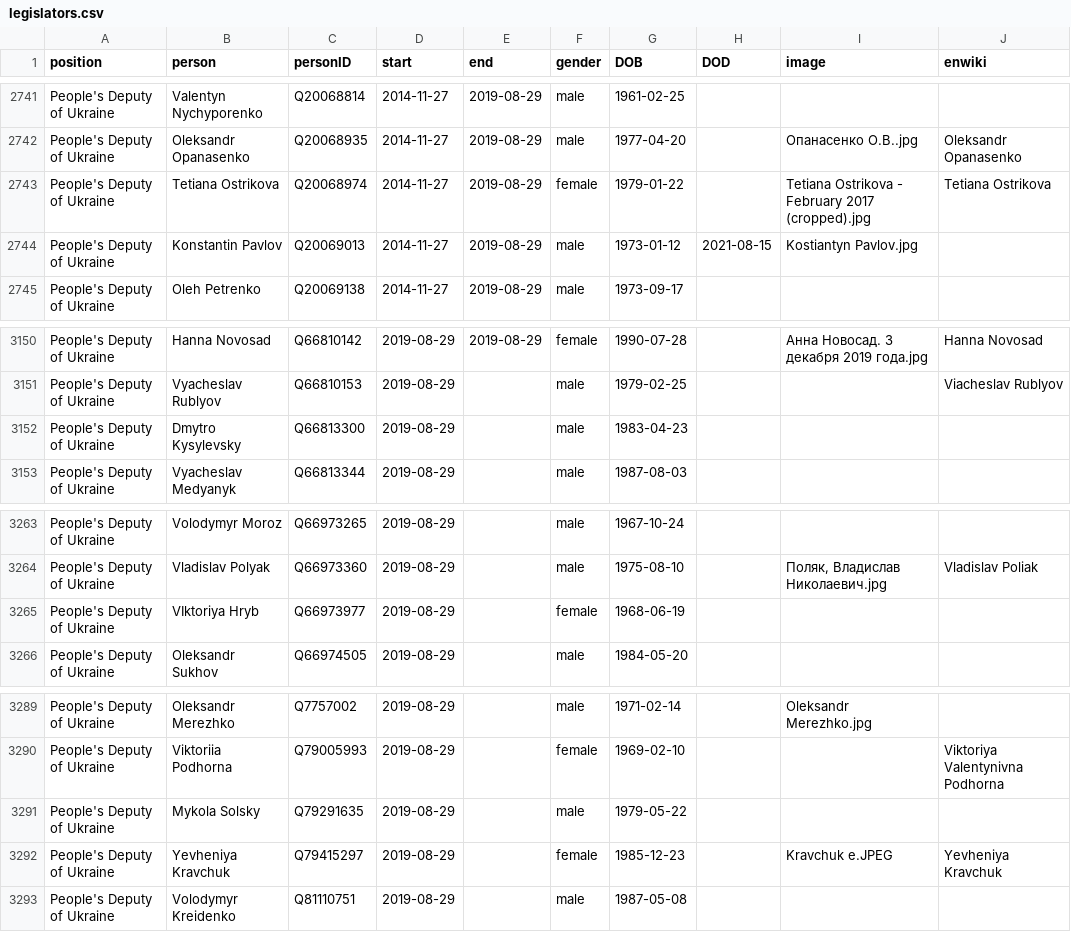
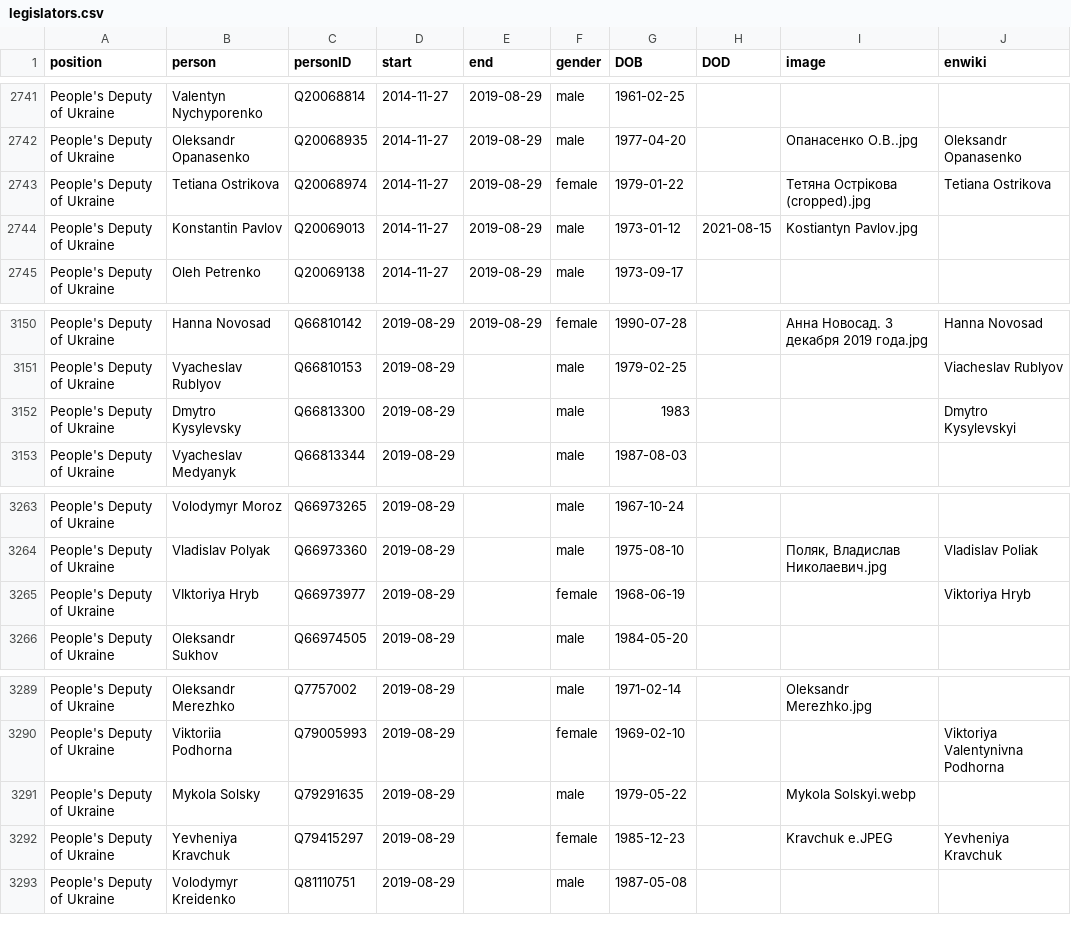
Before and after one commit to every-politician-scrapers/ukraine-cabinet, a CSV file: html/legislators.csv, drawn as a sheet; only a part is shown, gaps mark what is left out.

```diff
--- a/html/legislators.csv
+++ b/html/legislators.csv
@@ -2742,3 +2742,3 @@ People's Deputy of Ukraine,Valentyn Nychyporenko,Q20068814,2014-11-27,2019-08-29
 People's Deputy of Ukraine,Oleksandr Opanasenko,Q20068935,2014-11-27,2019-08-29,male,1977-04-20,,Опанасенко О.В..jpg,Oleksandr Opanasenko
-People's Deputy of Ukraine,Tetiana Ostrikova,Q20068974,2014-11-27,2019-08-29,female,1979-01-22,,Tetiana Ostrikova - February 2017 (cropped).jpg,Tetiana Ostrikova
+People's Deputy of Ukraine,Tetiana Ostrikova,Q20068974,2014-11-27,2019-08-29,female,1979-01-22,,Тетяна Острікова (cropped).jpg,Tetiana Ostrikova
 People's Deputy of Ukraine,Konstantin Pavlov,Q20069013,2014-11-27,2019-08-29,male,1973-01-12,2021-08-15,Kostiantyn Pavlov.jpg,
@@ -3151,3 +3151,3 @@ People's Deputy of Ukraine,Hanna Novosad,Q66810142,2019-08-29,2019-08-29,female,
 People's Deputy of Ukraine,Vyacheslav Rublyov,Q66810153,2019-08-29,,male,1979-02-25,,,Viacheslav Rublyov
-People's Deputy of Ukraine,Dmytro Kysylevsky,Q66813300,2019-08-29,,male,1983-04-23,,,
+People's Deputy of Ukraine,Dmytro Kysylevsky,Q66813300,2019-08-29,,male,1983,,,Dmytro Kysylevskyi
 People's Deputy of Ukraine,Vyacheslav Medyanyk,Q66813344,2019-08-29,,male,1987-08-03,,,
@@ -3264,3 +3264,3 @@ People's Deputy of Ukraine,Volodymyr Moroz,Q66973265,2019-08-29,,male,1967-10-24
 People's Deputy of Ukraine,Vladislav Polyak,Q66973360,2019-08-29,,male,1975-08-10,,"Поляк, Владислав Николаевич.jpg",Vladislav Poliak
-People's Deputy of Ukraine,VIktoriya Hryb,Q66973977,2019-08-29,,female,1968-06-19,,,
+People's Deputy of Ukraine,VIktoriya Hryb,Q66973977,2019-08-29,,female,1968-06-19,,,Viktoriya Hryb
 People's Deputy of Ukraine,Oleksandr Sukhov,Q66974505,2019-08-29,,male,1984-05-20,,,
@@ -3290,3 +3290,3 @@ People's Deputy of Ukraine,Oleksandr Merezhko,Q7757002,2019-08-29,,male,1971-02-
 People's Deputy of Ukraine,Viktoriia Podhorna,Q79005993,2019-08-29,,female,1969-02-10,,,Viktoriya Valentynivna Podhorna
-People's Deputy of Ukraine,Mykola Solsky,Q79291635,2019-08-29,,male,1979-05-22,,,
+People's Deputy of Ukraine,Mykola Solsky,Q79291635,2019-08-29,,male,1979-05-22,,Mykola Solskyi.webp,
 People's Deputy of Ukraine,Yevheniya Kravchuk,Q79415297,2019-08-29,,female,1985-12-23,,Kravchuk e.JPEG,Yevheniya Kravchuk
```
Also changed, not shown: html/current.csv, html/family.csv, 1 other file.
